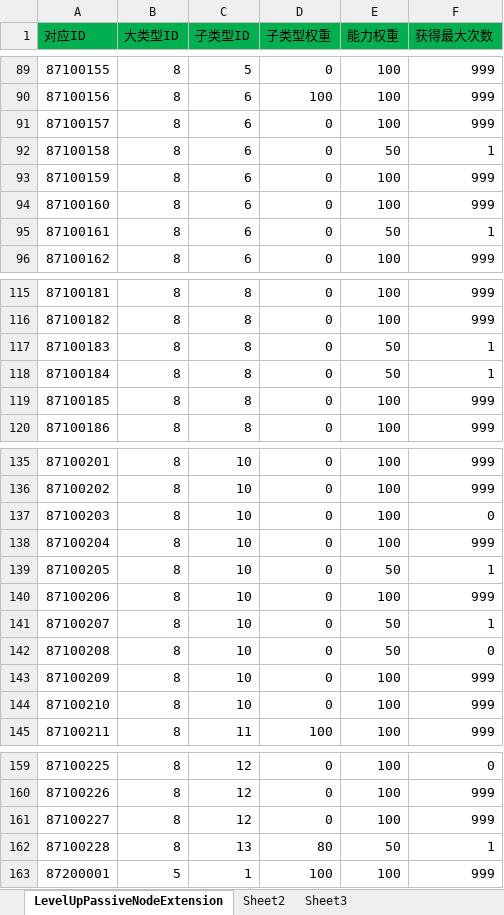
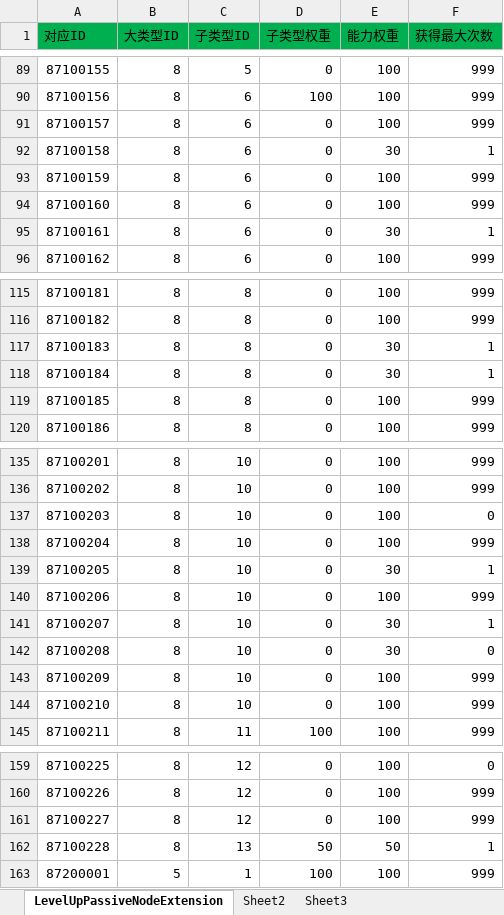
Before and after one commit to xiaozhuzzz/XiakePreMod, an Excel workbook: Excel文件/能力随机池表.xlsx, sheet LevelUpPassiveNodeExtension, drawn as a sheet; only a part is shown, gaps mark what is left out; values as stored, in another font and other column widths than the file's, no borders; the diff covers the shown part only; the diff names each change by its address in the sheet, - before the commit and + after, or states it on an @@ line.

```diff
--- a/Excel文件/能力随机池表.xlsx (sheet LevelUpPassiveNodeExtension)
+++ b/Excel文件/能力随机池表.xlsx (sheet LevelUpPassiveNodeExtension)
-E92 (能力权重): 50
+E92 (能力权重): 30
-E95 (能力权重): 50
+E95 (能力权重): 30
-E117:E118 (能力权重): 50
+E117:E118 (能力权重): 30
-E139 (能力权重): 50
+E139 (能力权重): 30
-E141:E142 (能力权重): 50
+E141:E142 (能力权重): 30
-D162 (子类型权重): 80
+D162 (子类型权重): 50
```
Also changed, not shown: 10 edited cells elsewhere in this sheet, 1 other file.
